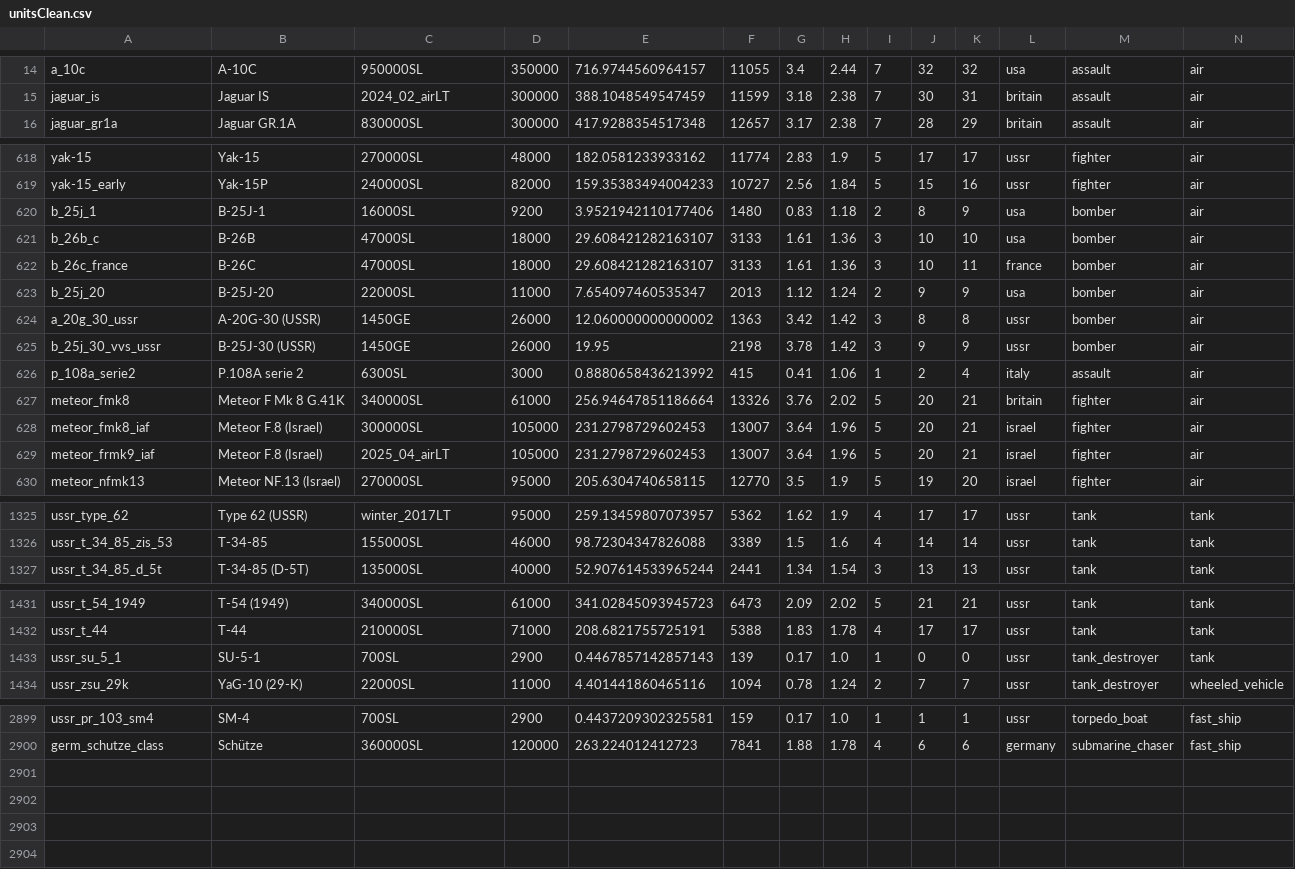
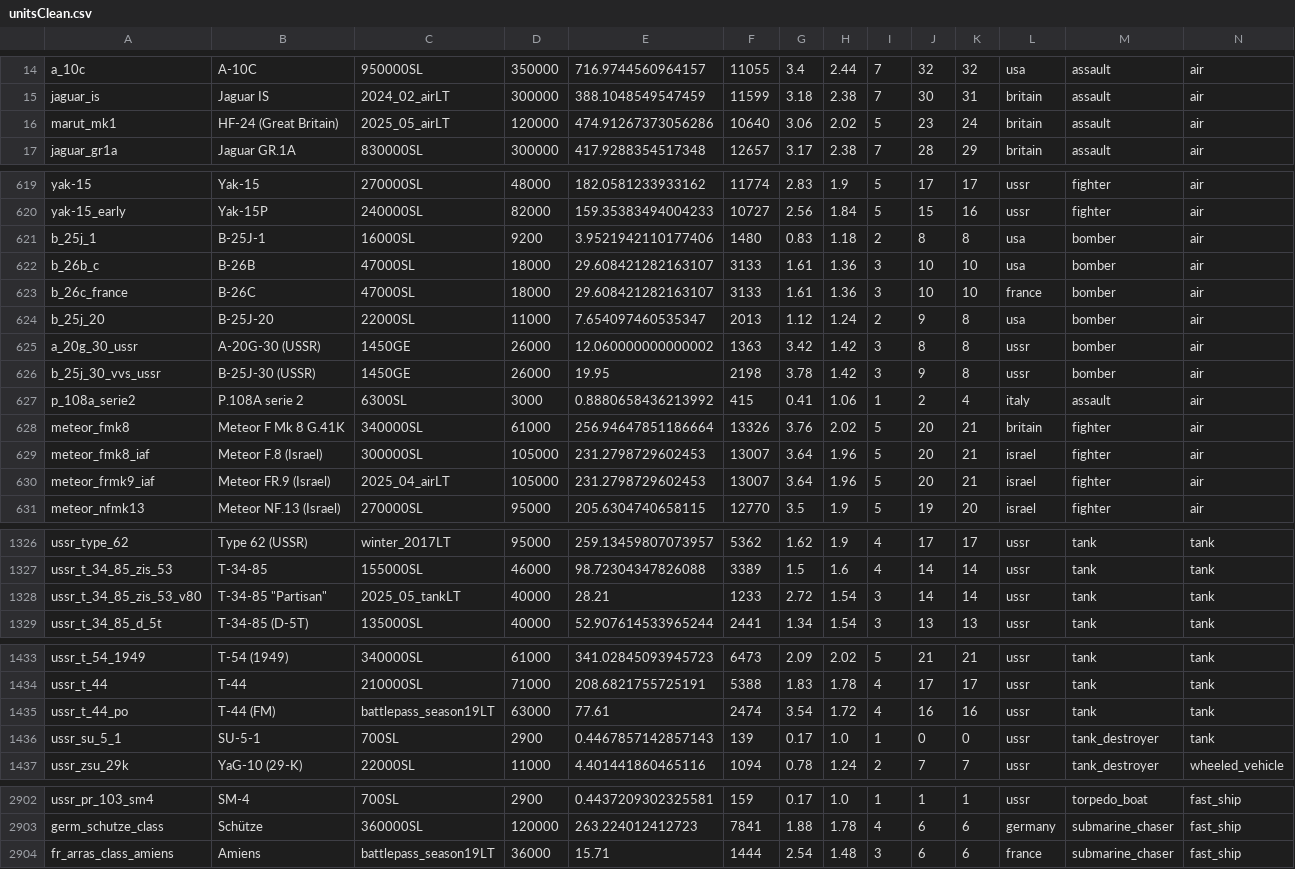
Before and after one commit to R11G/R11G.github.io, a CSV file: clicker/unitsClean.csv, drawn as a sheet; only a part is shown, gaps mark what is left out; the diff covers the shown part only.

Commit message:
2.45.1.101

```diff
--- a/clicker/unitsClean.csv
+++ b/clicker/unitsClean.csv
@@ -15,2 +15,3 @@ a_10c;A-10C;950000SL;350000;716.9744560964157;11055;3.4;2.44;7;32;32;usa;assault
 jaguar_is;Jaguar IS;2024_02_airLT;300000;388.1048549547459;11599;3.18;2.38;7;30;31;britain;assault;air
+marut_mk1;HF-24 (Great Britain);2025_05_airLT;120000;474.91267373056286;10640;3.06;2.02;5;23;24;britain;assault;air
 jaguar_gr1a;Jaguar GR.1A;830000SL;300000;417.9288354517348;12657;3.17;2.38;7;28;29;britain;assault;air
@@ -619,8 +620,8 @@ yak-15;Yak-15;270000SL;48000;182.0581233933162;11774;2.83;1.9;5;17;17;ussr;fight
 yak-15_early;Yak-15P;240000SL;82000;159.35383494004233;10727;2.56;1.84;5;15;16;ussr;fighter;air
-b_25j_1;B-25J-1;16000SL;9200;3.9521942110177406;1480;0.83;1.18;2;8;9;usa;bomber;air
+b_25j_1;B-25J-1;16000SL;9200;3.9521942110177406;1480;0.83;1.18;2;8;8;usa;bomber;air
 b_26b_c;B-26B;47000SL;18000;29.608421282163107;3133;1.61;1.36;3;10;10;usa;bomber;air
-b_26c_france;B-26C;47000SL;18000;29.608421282163107;3133;1.61;1.36;3;10;11;france;bomber;air
-b_25j_20;B-25J-20;22000SL;11000;7.654097460535347;2013;1.12;1.24;2;9;9;usa;bomber;air
+b_26c_france;B-26C;47000SL;18000;29.608421282163107;3133;1.61;1.36;3;10;10;france;bomber;air
+b_25j_20;B-25J-20;22000SL;11000;7.654097460535347;2013;1.12;1.24;2;9;8;usa;bomber;air
 a_20g_30_ussr;A-20G-30 (USSR);1450GE;26000;12.060000000000002;1363;3.42;1.42;3;8;8;ussr;bomber;air
-b_25j_30_vvs_ussr;B-25J-30 (USSR);1450GE;26000;19.95;2198;3.78;1.42;3;9;9;ussr;bomber;air
+b_25j_30_vvs_ussr;B-25J-30 (USSR);1450GE;26000;19.95;2198;3.78;1.42;3;9;8;ussr;bomber;air
 p_108a_serie2;P.108A serie 2;6300SL;3000;0.8880658436213992;415;0.41;1.06;1;2;4;italy;assault;air
@@ -628,3 +629,3 @@ meteor_fmk8;Meteor F Mk 8 G.41K;340000SL;61000;256.94647851186664;13326;3.76;2.
 meteor_fmk8_iaf;Meteor F.8 (Israel);300000SL;105000;231.2798729602453;13007;3.64;1.96;5;20;21;israel;fighter;air
-meteor_frmk9_iaf;Meteor F.8 (Israel);2025_04_airLT;105000;231.2798729602453;13007;3.64;1.96;5;20;21;israel;fighter;air
+meteor_frmk9_iaf;Meteor FR.9 (Israel);2025_04_airLT;105000;231.2798729602453;13007;3.64;1.96;5;20;21;israel;fighter;air
 meteor_nfmk13;Meteor NF.13 (Israel);270000SL;95000;205.6304740658115;12770;3.5;1.9;5;19;20;israel;fighter;air
@@ -1326,2 +1327,3 @@ ussr_type_62;Type 62 (USSR);winter_2017LT;95000;259.13459807073957;5362;1.62;1.9
 ussr_t_34_85_zis_53;T-34-85;155000SL;46000;98.72304347826088;3389;1.5;1.6;4;14;14;ussr;tank;tank
+ussr_t_34_85_zis_53_v80;T-34-85 "Partisan";2025_05_tankLT;40000;28.21;1233;2.72;1.54;3;14;14;ussr;tank;tank
 ussr_t_34_85_d_5t;T-34-85 (D-5T);135000SL;40000;52.907614533965244;2441;1.34;1.54;3;13;13;ussr;tank;tank
@@ -1432,2 +1434,3 @@ ussr_t_54_1949;T-54 (1949);340000SL;61000;341.02845093945723;6473;2.09;2.02;5;21
 ussr_t_44;T-44;210000SL;71000;208.6821755725191;5388;1.83;1.78;4;17;17;ussr;tank;tank
+ussr_t_44_po;T-44 (FM);battlepass_season19LT;63000;77.61;2474;3.54;1.72;4;16;16;ussr;tank;tank
 ussr_su_5_1;SU-5-1;700SL;2900;0.4467857142857143;139;0.17;1.0;1;0;0;ussr;tank_destroyer;tank
@@ -2900 +2903,2 @@ ussr_pr_103_sm4;SM-4;700SL;2900;0.4437209302325581;159;0.17;1.0;1;1;1;ussr;torpe
 germ_schutze_class;Schütze;360000SL;120000;263.224012412723;7841;1.88;1.78;4;6;6;germany;submarine_chaser;fast_ship
+fr_arras_class_amiens;Amiens;battlepass_season19LT;36000;15.71;1444;2.54;1.48;3;6;6;france;submarine_chaser;fast_ship
```
Also changed, not shown: 102 edited cells elsewhere in this file.
